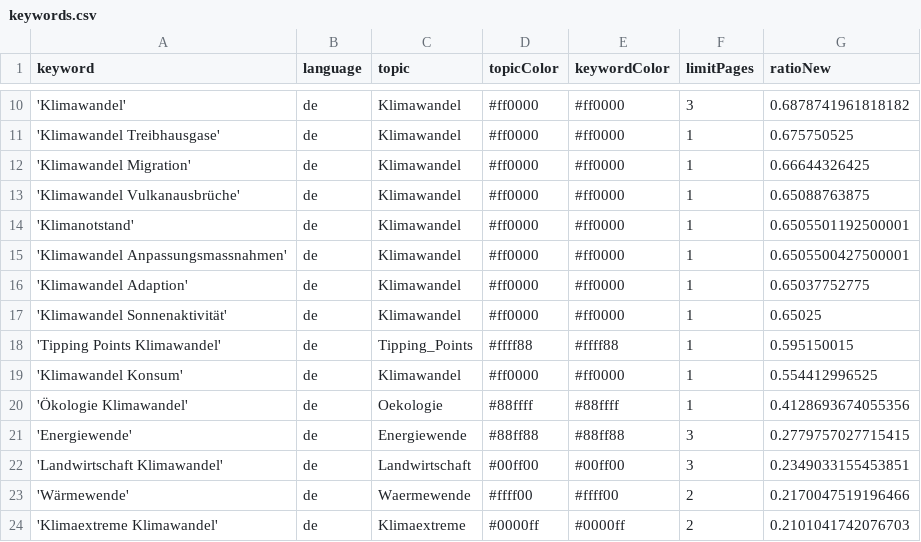
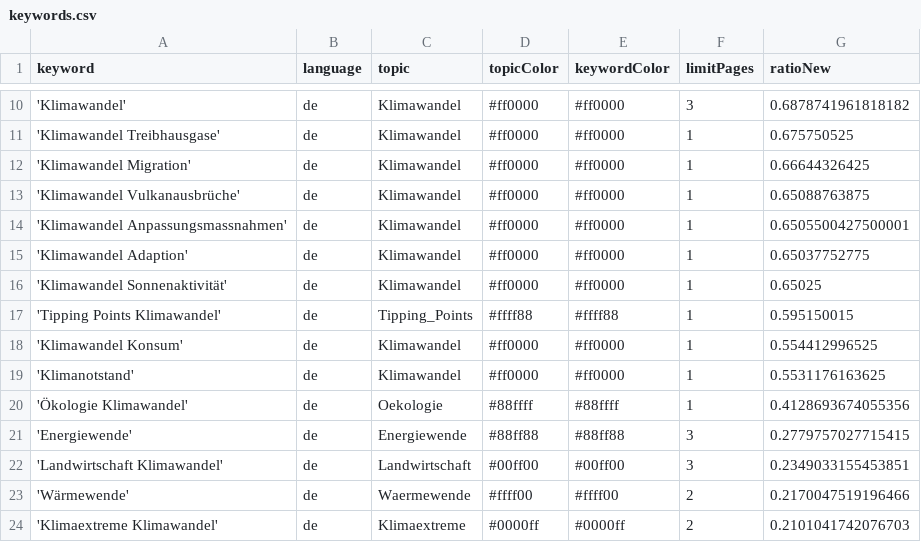
Before and after one commit to claba-news/climateIsComing, a CSV file: keywords.csv, drawn as a sheet; only a part is shown, gaps mark what is left out.

Commit message:
Commit from GitHub Actions (harvest:0.0)

```diff
--- a/keywords.csv
+++ b/keywords.csv
@@ -13,3 +13,2 @@ keyword,language,topic,topicColor,keywordColor,limitPages,ratioNew
 'Klimawandel Vulkanausbrüche',de,Klimawandel,#ff0000,#ff0000,1,0.65088763875
-'Klimanotstand',de,Klimawandel,#ff0000,#ff0000,1,0.6505501192500001
 'Klimawandel Anpassungsmassnahmen',de,Klimawandel,#ff0000,#ff0000,1,0.6505500427500001
@@ -19,2 +18,3 @@ keyword,language,topic,topicColor,keywordColor,limitPages,ratioNew
 'Klimawandel Konsum',de,Klimawandel,#ff0000,#ff0000,1,0.554412996525
+'Klimanotstand',de,Klimawandel,#ff0000,#ff0000,1,0.5531176163625
 'Ökologie Klimawandel',de,Oekologie,#88ffff,#88ffff,1,0.4128693674055356
```
